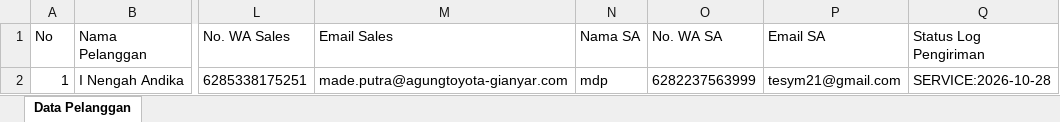
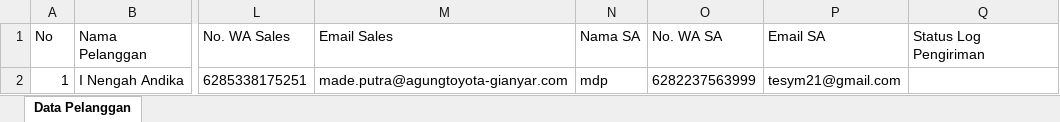
Before and after one commit to tesym21-svg/agung-toyota-gianyar, an Excel workbook: data/pelanggan_agung_toyota_gianyar.xlsx, sheet Data Pelanggan, drawn as a sheet; only a part is shown, gaps mark what is left out; values as stored, in another font and other column widths than the file's, no borders; the diff names each change by its address in the sheet, - before the commit and + after, or states it on an @@ line.

Commit message:
fix: accurate status display in customer table (differentiate GAGAL, PARSIAL, TERKIRIM, and BELUM DIKIRIM) and clear obsolete logs

```diff
--- a/data/pelanggan_agung_toyota_gianyar.xlsx (sheet Data Pelanggan)
+++ b/data/pelanggan_agung_toyota_gianyar.xlsx (sheet Data Pelanggan)
-Q2 (Status Log Pengiriman): SERVICE:2026-10-28
+Q2 (Status Log Pengiriman): (empty)
```
Also changed, not shown: 3 other files.
